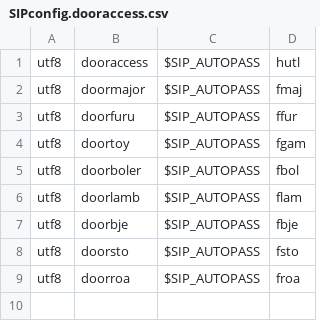
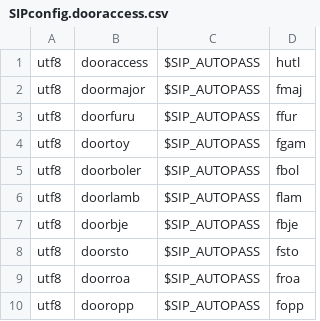
Before and after one commit to digibib/koha-docker, a CSV file: files/templates/instance/SIPconfig.dooraccess.csv, drawn as a sheet; the diff names each change by its address in the sheet, - before the commit and + after, or states it on an @@ line.

Commit message:
Add dooropp sip user

```diff
--- a/files/templates/instance/SIPconfig.dooraccess.csv
+++ b/files/templates/instance/SIPconfig.dooraccess.csv
+row 10: utf8 | dooropp | $SIP_AUTOPASS | fopp
```
